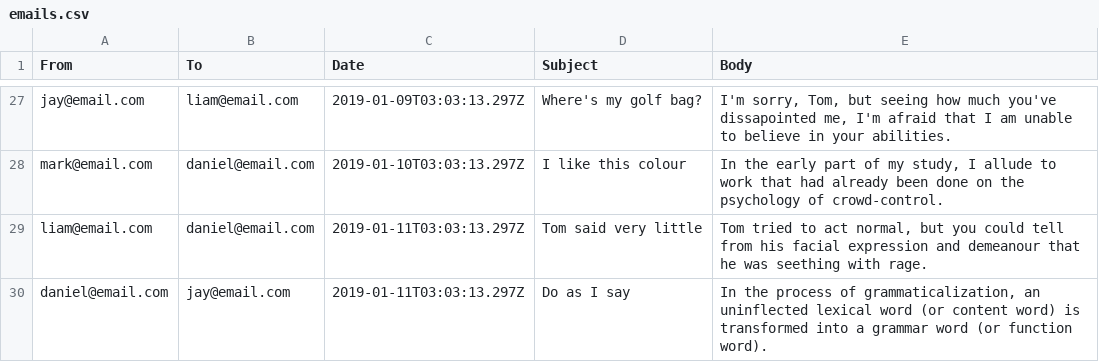
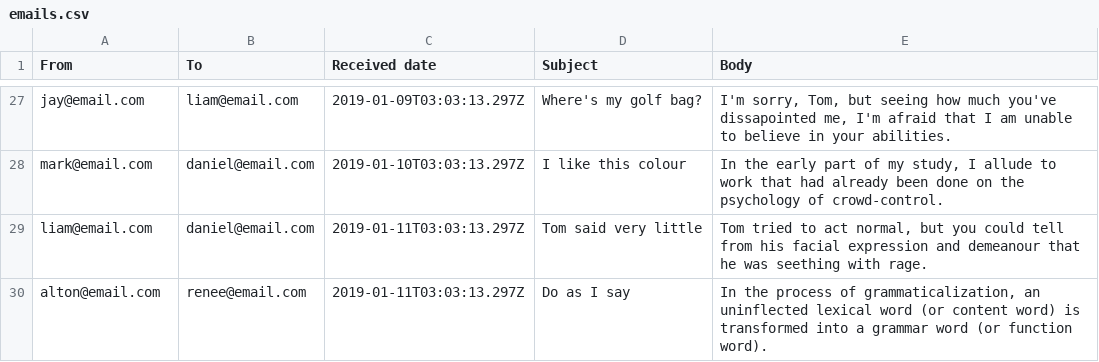
Before and after one commit to marijaio/marija-docs, a CSV file: assets/resources/emails.csv, drawn as a sheet; only a part is shown, gaps mark what is left out; the diff names each change by its address in the sheet, - before the commit and + after, or states it on an @@ line.

```diff
--- a/assets/resources/emails.csv
+++ b/assets/resources/emails.csv
-C1: Date
+C1: Received date
-A30 (From): daniel@email.com
+A30 (From): alton@email.com
-B30 (To): jay@email.com
+B30 (To): renee@email.com
```
Also changed, not shown: 5 other files.
